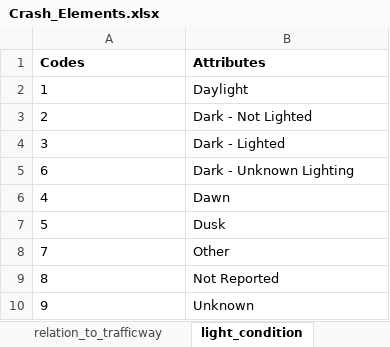
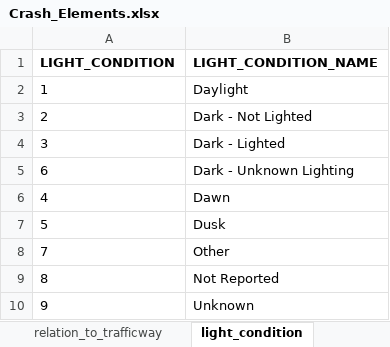
Before and after one commit to vidhishah22/Large_Scale_Analytics, an Excel workbook: Crash_Elements.xlsx, sheet light_condition, drawn as a sheet; values as stored, in another font and other column widths than the file's, no borders; removed rows and columns are numbered as before the commit, all else as after; the diff names each change by its address in the sheet, - before the commit and + after, or states it on an @@ line.

```diff
--- a/Crash_Elements.xlsx (sheet light_condition)
+++ b/Crash_Elements.xlsx (sheet light_condition)
-row 1: Codes | Attributes
+row 1: LIGHT_CONDITION | LIGHT_CONDITION_NAME
```
Also changed, not shown: sheet atmospheric_conditions, sheet related_factors_crash_level1, sheet school_bus_related, sheet work_zone, sheet relation_to_trafficway, sheet junction_specific_location2, other sheet tabs, 1 other file.
